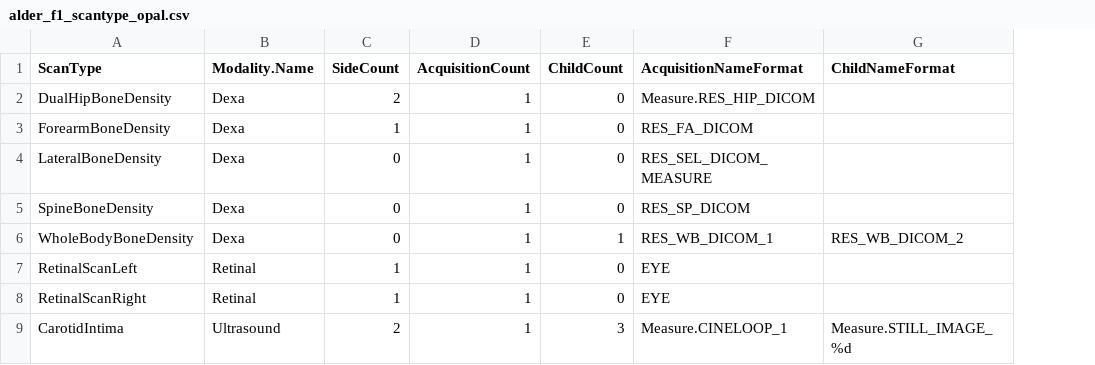
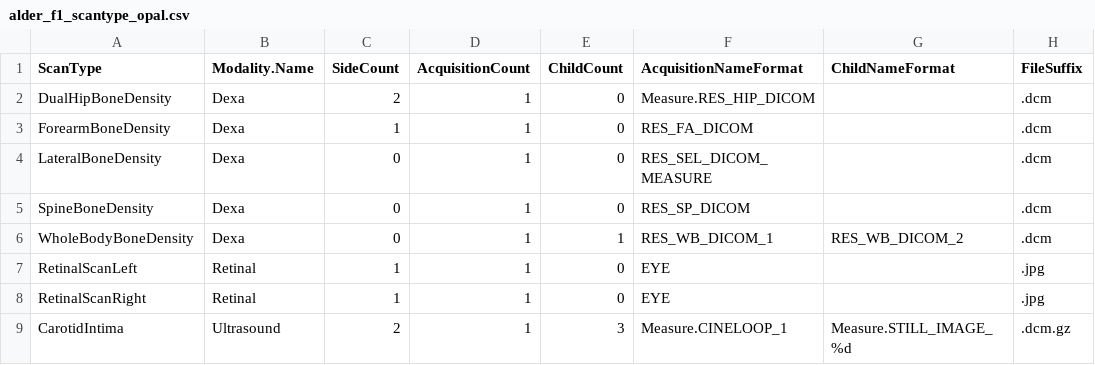
Before and after one commit to inglis-dl/Alder, a CSV file: aux/Opal/followup1/alder_f1_scantype_opal.csv, drawn as a sheet; the diff names each change by its address in the sheet, - before the commit and + after, or states it on an @@ line.

Commit message:
WIP: adding ScanIndex, FileSuffix
- add a ScanIndex to Exam table so that the correct
  image instance can be pulled from Opal when there
  are multiple repeated sides even though there should not be
- add FileSuffix to ScanType so that the downloaded image
  data can be properly stored and processed on disk
- alter Image Downloaded to default to 2

```diff
--- a/aux/Opal/followup1/alder_f1_scantype_opal.csv
+++ b/aux/Opal/followup1/alder_f1_scantype_opal.csv
+column H (FileSuffix), rows 2-9: .dcm | .dcm | .dcm | .dcm | .dcm | .jpg | .jpg | .dcm.gz
```
Also changed, not shown: 9 other files.
